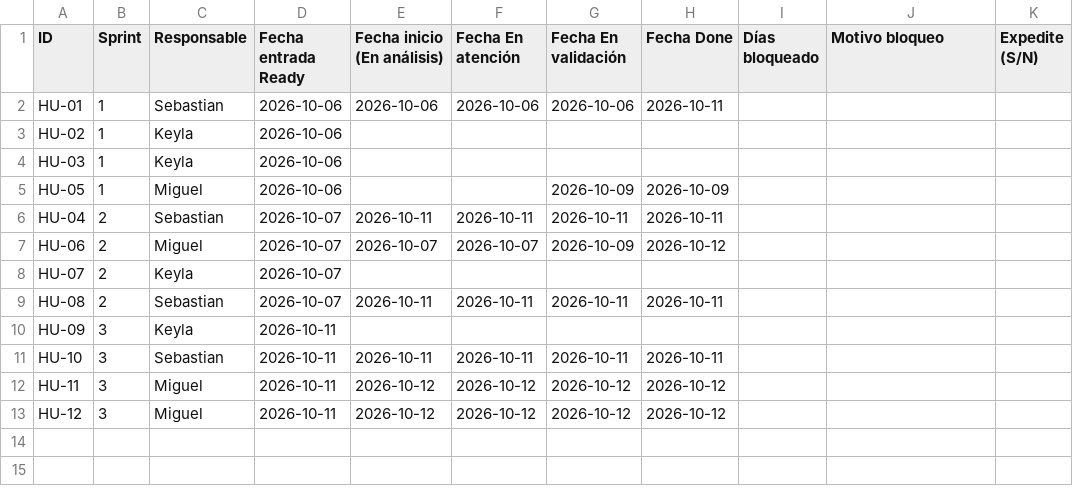
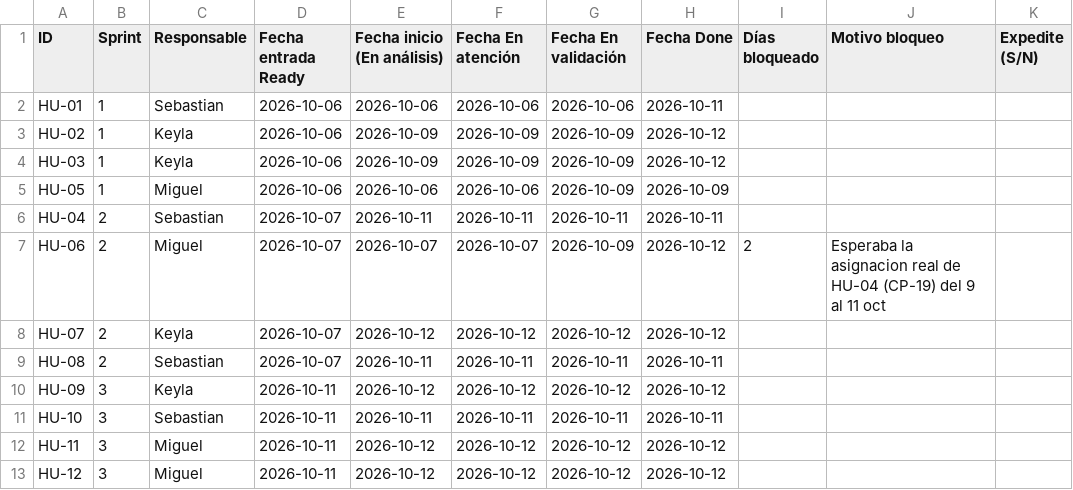
Before and after one commit to Seloga26/CampusHelp, a CSV file: docs/metricas/registro_flujo.csv, drawn as a sheet.

Commit message:
docs: completar fechas del flujo y métricas del Sprint 3
Fechas de HU-02, HU-03, HU-05, HU-07 y HU-09 tomadas de commits, PR e Issues, declaradas como completadas después. Fila del Sprint 3, resultado por historia y comparación entre sprints.

```diff
--- a/docs/metricas/registro_flujo.csv
+++ b/docs/metricas/registro_flujo.csv
@@ -2,10 +2,10 @@ ID,Sprint,Responsable,Fecha entrada Ready,Fecha inicio (En análisis),Fecha En a
 HU-01,1,Sebastian,2026-10-06,2026-10-06,2026-10-06,2026-10-06,2026-10-11,,,
-HU-02,1,Keyla,2026-10-06,,,,,,,
-HU-03,1,Keyla,2026-10-06,,,,,,,
-HU-05,1,Miguel,2026-10-06,,,2026-10-09,2026-10-09,,,
+HU-02,1,Keyla,2026-10-06,2026-10-09,2026-10-09,2026-10-09,2026-10-12,,,
+HU-03,1,Keyla,2026-10-06,2026-10-09,2026-10-09,2026-10-09,2026-10-12,,,
+HU-05,1,Miguel,2026-10-06,2026-10-06,2026-10-06,2026-10-09,2026-10-09,,,
 HU-04,2,Sebastian,2026-10-07,2026-10-11,2026-10-11,2026-10-11,2026-10-11,,,
-HU-06,2,Miguel,2026-10-07,2026-10-07,2026-10-07,2026-10-09,2026-10-12,,,
-HU-07,2,Keyla,2026-10-07,,,,,,,
+HU-06,2,Miguel,2026-10-07,2026-10-07,2026-10-07,2026-10-09,2026-10-12,2,Esperaba la asignacion real de HU-04 (CP-19) del 9 al 11 oct,
+HU-07,2,Keyla,2026-10-07,2026-10-12,2026-10-12,2026-10-12,2026-10-12,,,
 HU-08,2,Sebastian,2026-10-07,2026-10-11,2026-10-11,2026-10-11,2026-10-11,,,
-HU-09,3,Keyla,2026-10-11,,,,,,,
+HU-09,3,Keyla,2026-10-11,2026-10-12,2026-10-12,2026-10-12,2026-10-12,,,
 HU-10,3,Sebastian,2026-10-11,2026-10-11,2026-10-11,2026-10-11,2026-10-11,,,
```
Also changed, not shown: 1 other file.
